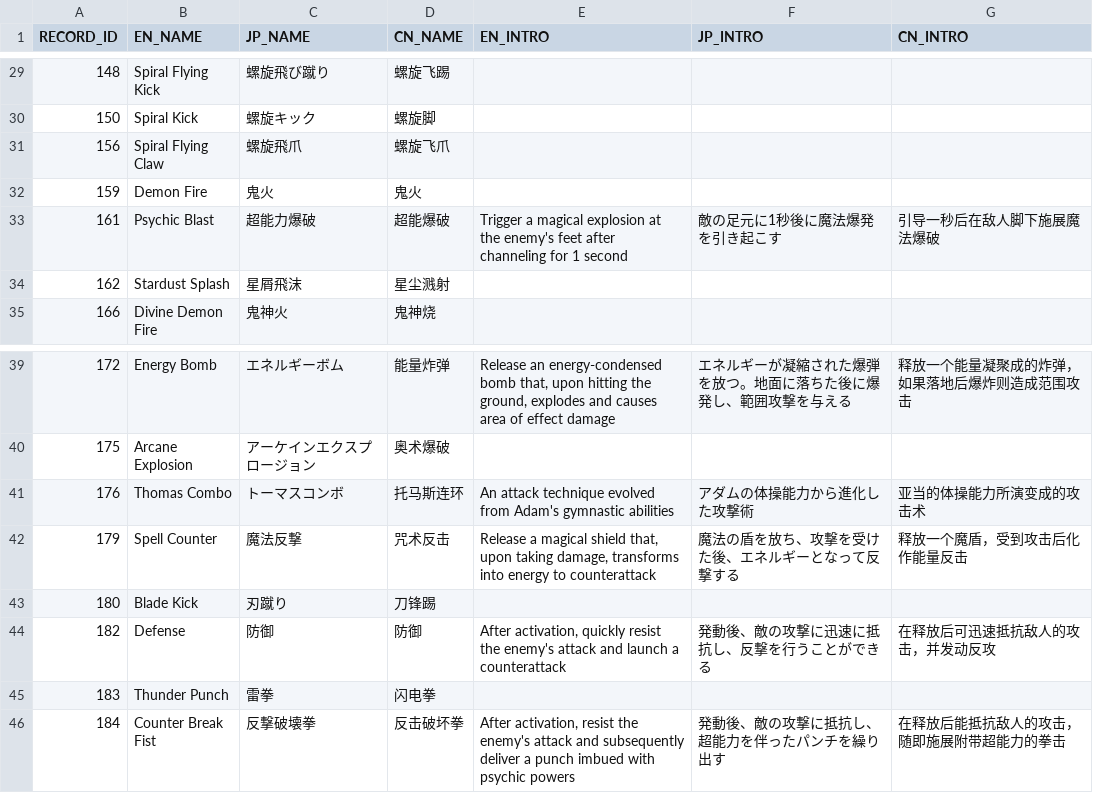
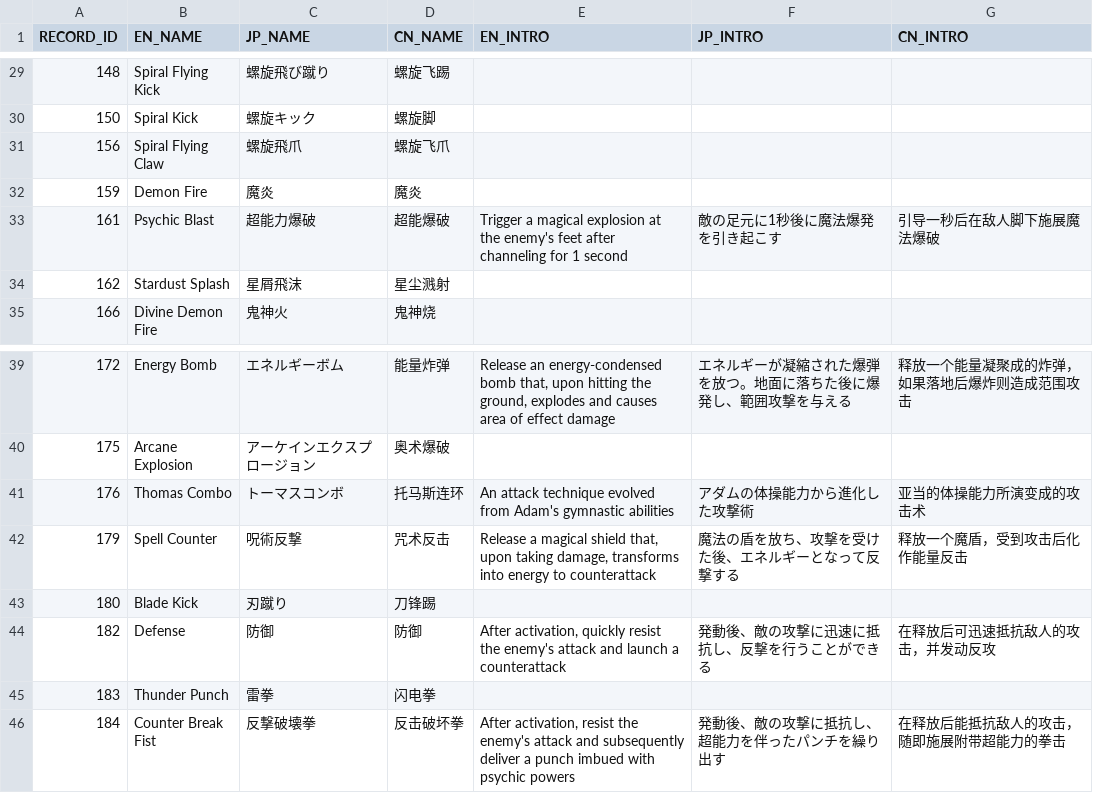
Before and after one commit to bodacheng/MComat, a CSV file: Assets/ExternalAssets/Config/skill_name.csv, drawn as a sheet; only a part is shown, gaps mark what is left out.

Commit message:
技能名微调

```diff
--- a/Assets/ExternalAssets/Config/skill_name.csv
+++ b/Assets/ExternalAssets/Config/skill_name.csv
@@ -31,3 +31,3 @@ RECORD_ID,EN_NAME,JP_NAME,CN_NAME,EN_INTRO,JP_INTRO,CN_INTRO
 156,Spiral Flying Claw,螺旋飛爪,螺旋飞爪,,,
-159,Demon Fire,鬼火,鬼火,,,
+159,Demon Fire,魔炎,魔炎,,,
 161,Psychic Blast,超能力爆破,超能爆破,Trigger a magical explosion at the enemy's feet after channeling for 1 second,敵の足元に1秒後に魔法爆発を引き起こす,引导一秒后在敌人脚下施展魔法爆破
@@ -41,3 +41,3 @@ RECORD_ID,EN_NAME,JP_NAME,CN_NAME,EN_INTRO,JP_INTRO,CN_INTRO
 176,Thomas Combo,トーマスコンボ,托马斯连环,An attack technique evolved from Adam's gymnastic abilities,アダムの体操能力から進化した攻撃術,亚当的体操能力所演变成的攻击术
-179,Spell Counter,魔法反撃,咒术反击,"Release a magical shield that, upon taking damage, transforms into energy to counterattack",魔法の盾を放ち、攻撃を受けた後、エネルギーとなって反撃する,释放一个魔盾，受到攻击后化作能量反击
+179,Spell Counter,呪術反撃,咒术反击,"Release a magical shield that, upon taking damage, transforms into energy to counterattack",魔法の盾を放ち、攻撃を受けた後、エネルギーとなって反撃する,释放一个魔盾，受到攻击后化作能量反击
 180,Blade Kick,刃蹴り,刀锋踢,,,
```
